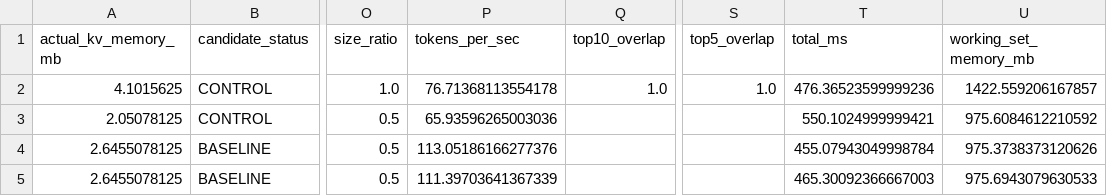
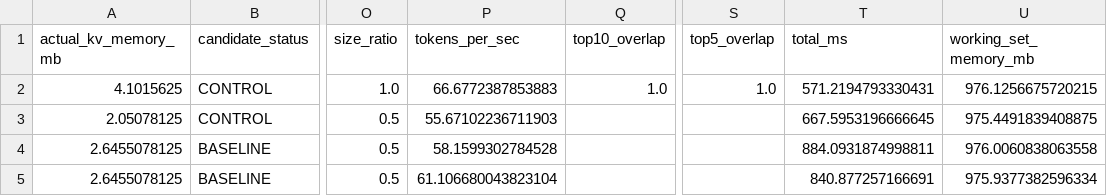
Before and after one commit to dawsonblock/MLX-RFSN-main, a CSV file: artifacts/bench/shootout/memory/results.csv, drawn as a sheet; only a part is shown, gaps mark what is left out; the diff covers the shown part only; the diff names each change by its address in the sheet, - before the commit and + after, or states it on an @@ line.

```diff
--- a/artifacts/bench/shootout/memory/results.csv
+++ b/artifacts/bench/shootout/memory/results.csv
-P2 (tokens_per_sec): 76.71368113554178
+P2 (tokens_per_sec): 66.6772387853883
-T2 (total_ms): 476.36523599999236
+T2 (total_ms): 571.2194793330431
-U2 (working_set_memory_mb): 1422.559206167857
+U2 (working_set_memory_mb): 976.1256675720215
-P3 (tokens_per_sec): 65.93596265003036
+P3 (tokens_per_sec): 55.67102236711903
-T3 (total_ms): 550.1024999999421
+T3 (total_ms): 667.5953196666645
-U3 (working_set_memory_mb): 975.6084612210592
+U3 (working_set_memory_mb): 975.4491839408875
-P4 (tokens_per_sec): 113.05186166277376
+P4 (tokens_per_sec): 58.1599302784528
-T4 (total_ms): 455.07943049998784
+T4 (total_ms): 884.0931874998811
-U4 (working_set_memory_mb): 975.3738373120626
+U4 (working_set_memory_mb): 976.0060838063558
-P5 (tokens_per_sec): 111.39703641367339
+P5 (tokens_per_sec): 61.106680043823104
-T5 (total_ms): 465.30092366667003
+T5 (total_ms): 840.877257166691
-U5 (working_set_memory_mb): 975.6943079630533
+U5 (working_set_memory_mb): 975.9377382596334
```
Also changed, not shown: 14 edited cells elsewhere in this file, artifacts/bench/shootout/full_logit/results.csv, artifacts/bench/shootout/promotion/results.csv, 14 other files.
